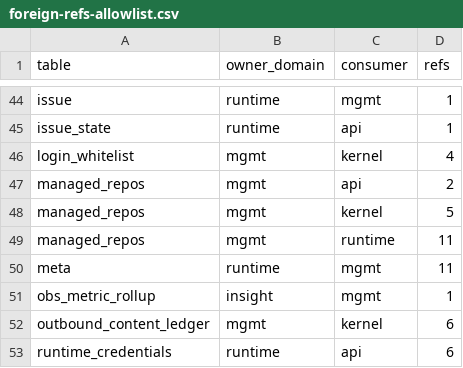
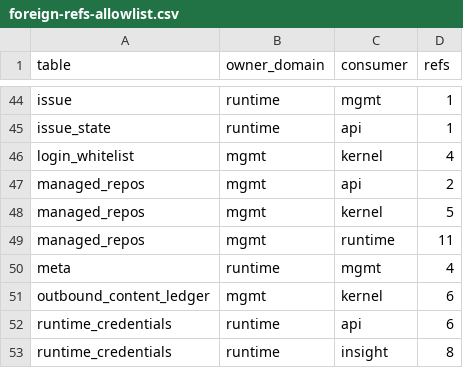
Before and after one commit to grape-dev/grape, a CSV file: docs/weekly-11/foreign-refs-allowlist.csv, drawn as a sheet; only a part is shown, gaps mark what is left out; the shorter side is filled out with more unchanged rows.

Commit message:
refactor(mgmt): route admin meta and rollup SQL through owner public primitives (-8)
admin/routes.py held 8 cross-domain SQL statements: 7 on `meta` (owned by
runtime) and 1 on `obs_metric_rollup` (owned by insight). They now go through
owner-side primitives so each table's SQL exists in exactly one domain:

- runtime public: set_meta_values_any() does the batch upsert for the VCS card
  save path (card + N bot tokens + M webhook tokens) in a single transaction;
  merge_meta_json_any() does read-merge-write for the login channel card path
  in a single transaction and keeps the "blank credential = unchanged" rule.
  Upsert is INSERT-OR-IGNORE then UPDATE: REPLACE would silently reset any
  future column, while UPDATE-then-INSERT misreads rowcount==0 on MySQL when
  the value is unchanged and then collides on the primary key.
- insight public: rollup_dim_keys() wraps the single DISTINCT dim_key query and
  keeps the original `dim_key != 'global'` caliber (empty dimension included);
  the caller keeps its try/except -> [] degradation for the dashboard.

The VCS save path validated bot/webhook tokens while writing, so a 400 left
vcs_providers_config in an uncommitted transaction that any later commit would
flush (implicit partial write). Validation now runs before a single atomic
write. The silent JSON-parse except in the channel path became a logged
degradation, so this file drops off the silent-except ratchet entirely.

Static cross-domain refs 250 -> 242 (-8), pairs 67 -> 66.

```diff
--- a/docs/weekly-11/foreign-refs-allowlist.csv
+++ b/docs/weekly-11/foreign-refs-allowlist.csv
@@ -49,4 +49,3 @@ managed_repos,mgmt,kernel,5
 managed_repos,mgmt,runtime,11
-meta,runtime,mgmt,11
-obs_metric_rollup,insight,mgmt,1
+meta,runtime,mgmt,4
 outbound_content_ledger,mgmt,kernel,6
```
Also changed, not shown: 9 other files.
